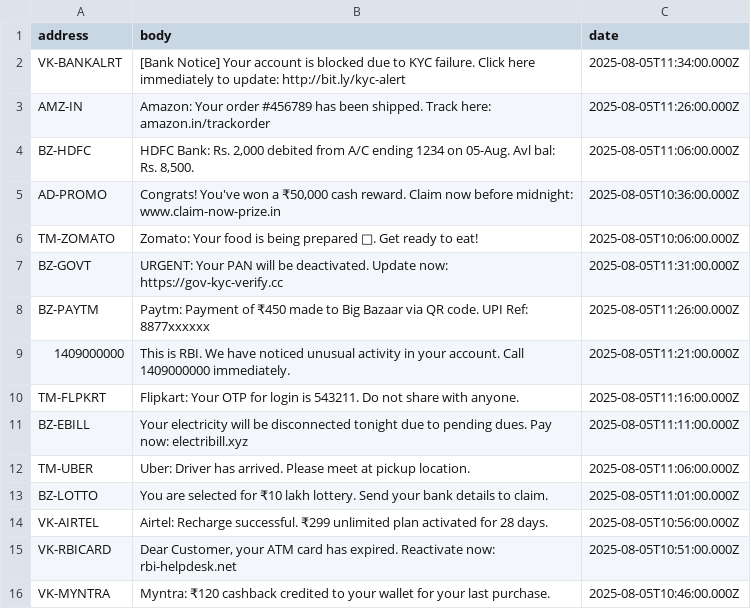
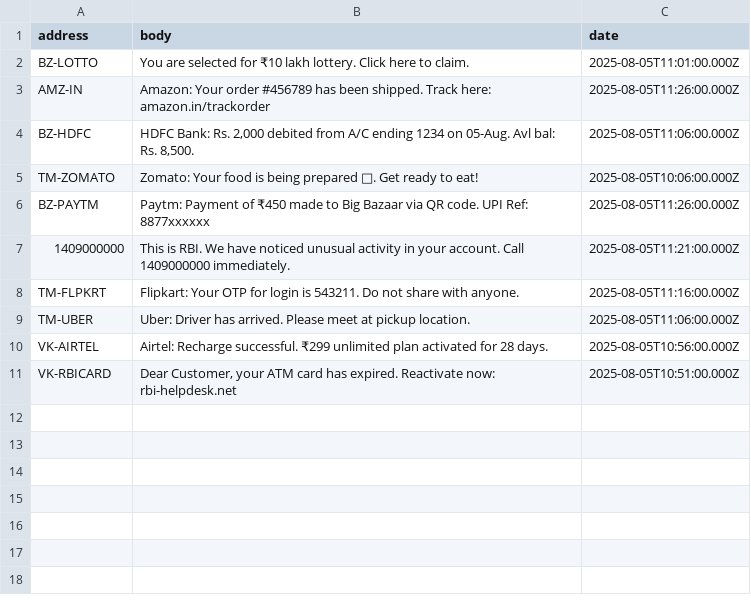
Before and after one commit to abhinn14/fraud_detect, a CSV file: sms.csv, drawn as a sheet.

```diff
--- a/sms.csv
+++ b/sms.csv
@@ -1,8 +1,6 @@
 address,body,date
-VK-BANKALRT,"[Bank Notice] Your account is blocked due to KYC failure. Click here immediately to update: http://bit.ly/kyc-alert","2025-08-05T11:34:00.000Z"
+BZ-LOTTO,"You are selected for ₹10 lakh lottery. Click here to claim.","2025-08-05T11:01:00.000Z"
 AMZ-IN,"Amazon: Your order #456789 has been shipped. Track here: amazon.in/trackorder","2025-08-05T11:26:00.000Z"
 BZ-HDFC,"HDFC Bank: Rs. 2,000 debited from A/C ending 1234 on 05-Aug. Avl bal: Rs. 8,500.","2025-08-05T11:06:00.000Z"
-AD-PROMO,"Congrats! You've won a ₹50,000 cash reward. Claim now before midnight: www.claim-now-prize.in","2025-08-05T10:36:00.000Z"
 TM-ZOMATO,"Zomato: Your food is being prepared 🍕. Get ready to eat!","2025-08-05T10:06:00.000Z"
-BZ-GOVT,"URGENT: Your PAN will be deactivated. Update now: https://gov-kyc-verify.cc","2025-08-05T11:31:00.000Z"
 BZ-PAYTM,"Paytm: Payment of ₹450 made to Big Bazaar via QR code. UPI Ref: 8877xxxxxx","2025-08-05T11:26:00.000Z"
@@ -10,7 +8,4 @@ BZ-PAYTM,"Paytm: Payment of ₹450 made to Big Bazaar via QR code. UPI Ref: 8877
 TM-FLPKRT,"Flipkart: Your OTP for login is 543211. Do not share with anyone.","2025-08-05T11:16:00.000Z"
-BZ-EBILL,"Your electricity will be disconnected tonight due to pending dues. Pay now: electribill.xyz","2025-08-05T11:11:00.000Z"
 TM-UBER,"Uber: Driver has arrived. Please meet at pickup location.","2025-08-05T11:06:00.000Z"
-BZ-LOTTO,"You are selected for ₹10 lakh lottery. Send your bank details to claim.","2025-08-05T11:01:00.000Z"
 VK-AIRTEL,"Airtel: Recharge successful. ₹299 unlimited plan activated for 28 days.","2025-08-05T10:56:00.000Z"
 VK-RBICARD,"Dear Customer, your ATM card has expired. Reactivate now: rbi-helpdesk.net","2025-08-05T10:51:00.000Z"
-VK-MYNTRA,"Myntra: ₹120 cashback credited to your wallet for your last purchase.","2025-08-05T10:46:00.000Z"
```
Also changed, not shown: 3 other files.
